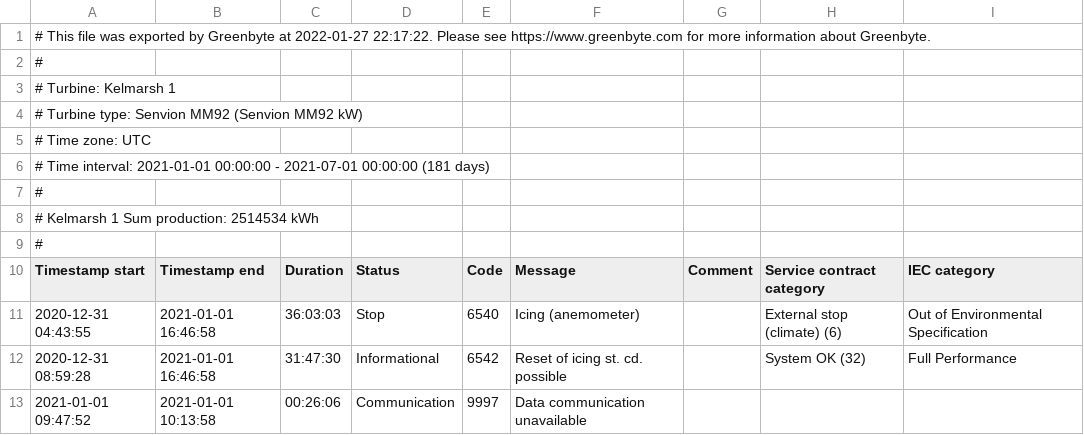
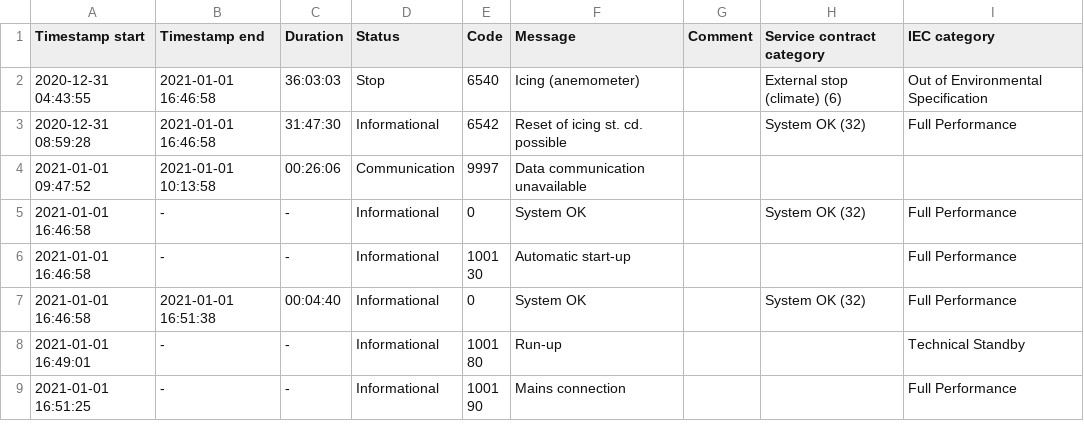
Before and after one commit to baileythorp04/wind-turbine-outlier-detection, a CSV file: data/kelmarsh/codes/codes_kelmarsh_1.csv, drawn as a sheet; only a part is shown; the shorter side is filled out with more unchanged rows.

Commit message:
kelmarsh: able to remove data aligned with stop status

```diff
--- a/data/kelmarsh/codes/codes_kelmarsh_1.csv
+++ b/data/kelmarsh/codes/codes_kelmarsh_1.csv
@@ -1,10 +1 @@
-# This file was exported by Greenbyte at 2022-01-27 22:17:22. Please see https://www.greenbyte.com for more information about Greenbyte.
-#
-# Turbine: Kelmarsh 1
-# Turbine type: Senvion MM92 (Senvion MM92 kW)
-# Time zone: UTC
-# Time interval: 2021-01-01 00:00:00 - 2021-07-01 00:00:00 (181 days)
-#
-# Kelmarsh 1 Sum production: 2514534 kWh
-#
 Timestamp start,Timestamp end,Duration,Status,Code,Message,Comment,Service contract category,IEC category
```
Also changed, not shown: 22 other files.
